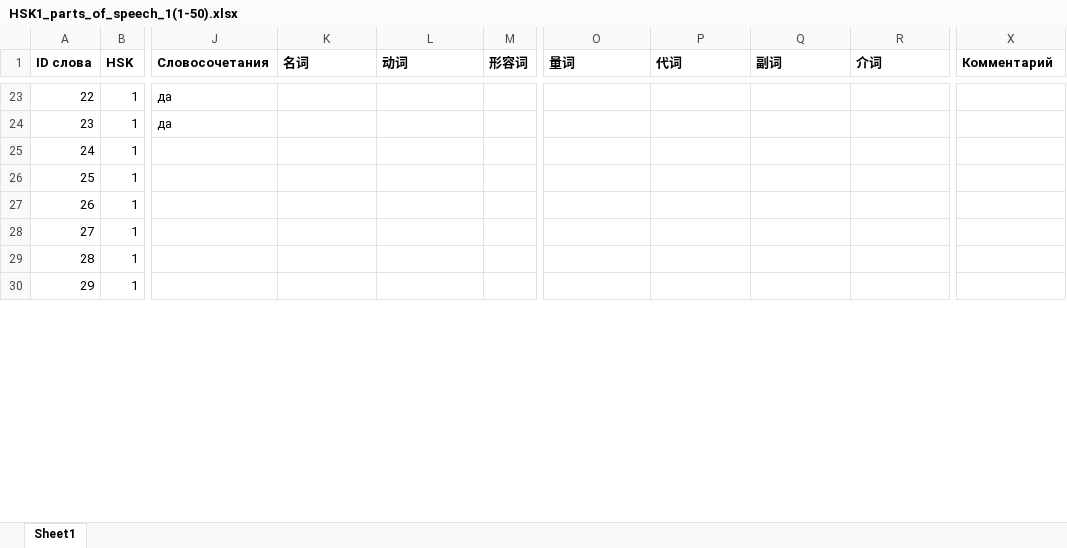
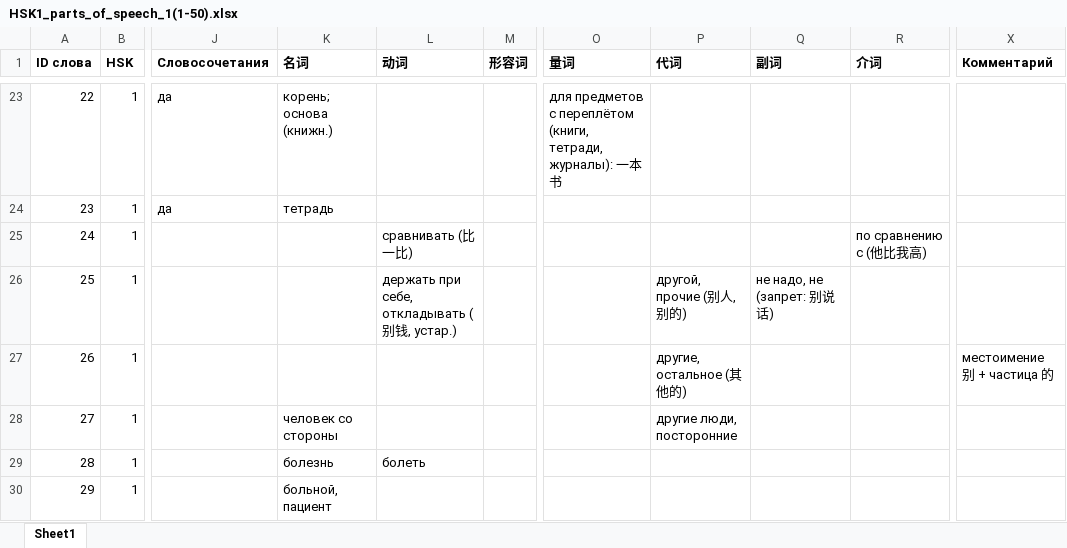
Before and after one commit to XeniaDay/ch_tones, an Excel workbook: HSK1_parts_of_speech_1(1-50).xlsx, sheet Sheet1, drawn as a sheet; only a part is shown, gaps mark what is left out; values as stored, in another font and other column widths than the file's, no borders; the diff covers the shown part only; the diff names each change by its address in the sheet, - before the commit and + after, or states it on an @@ line.

```diff
--- a/HSK1_parts_of_speech_1(1-50).xlsx (sheet Sheet1)
+++ b/HSK1_parts_of_speech_1(1-50).xlsx (sheet Sheet1)
-K23 (名词): (empty)
+K23 (名词): корень; основа (книжн.)
-O23 (量词): (empty)
+O23 (量词): для предметов с переплётом (книги, тетради, журналы): 一本书
-K24 (名词): (empty)
+K24 (名词): тетрадь
-L25 (动词): (empty)
+L25 (动词): сравнивать (比一比)
-R25 (介词): (empty)
+R25 (介词): по сравнению с (他比我高)
-L26 (动词): (empty)
+L26 (动词): держать при себе, откладывать (别钱, устар.)
-P26 (代词): (empty)
+P26 (代词): другой, прочие (别人, 别的)
-Q26 (副词): (empty)
+Q26 (副词): не надо, не (запрет: 别说话)
-P27 (代词): (empty)
+P27 (代词): другие, остальное (其他的)
-X27 (Комментарий): (empty)
+X27 (Комментарий): местоимение 别 + частица 的
-K28 (名词): (empty)
+K28 (名词): человек со стороны
-P28 (代词): (empty)
+P28 (代词): другие люди, посторонние
-K29 (名词): (empty)
+K29 (名词): болезнь
-L29 (动词): (empty)
+L29 (动词): болеть
-K30 (名词): (empty)
+K30 (名词): больной, пациент
```
Also changed, not shown: 66 edited cells elsewhere in this sheet.
